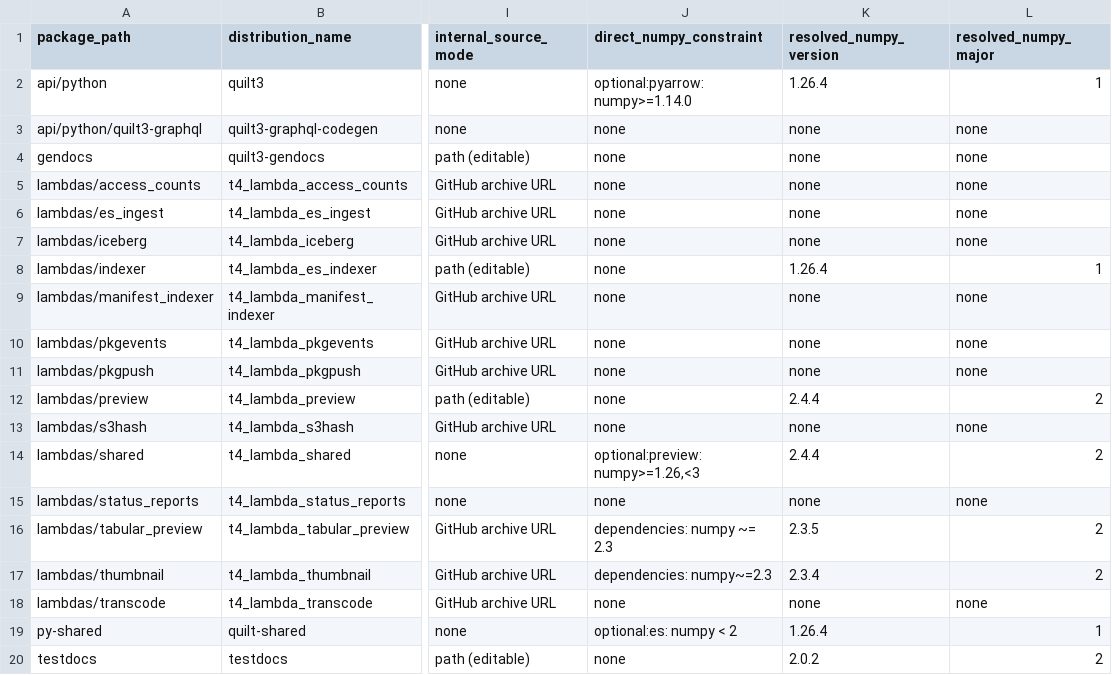
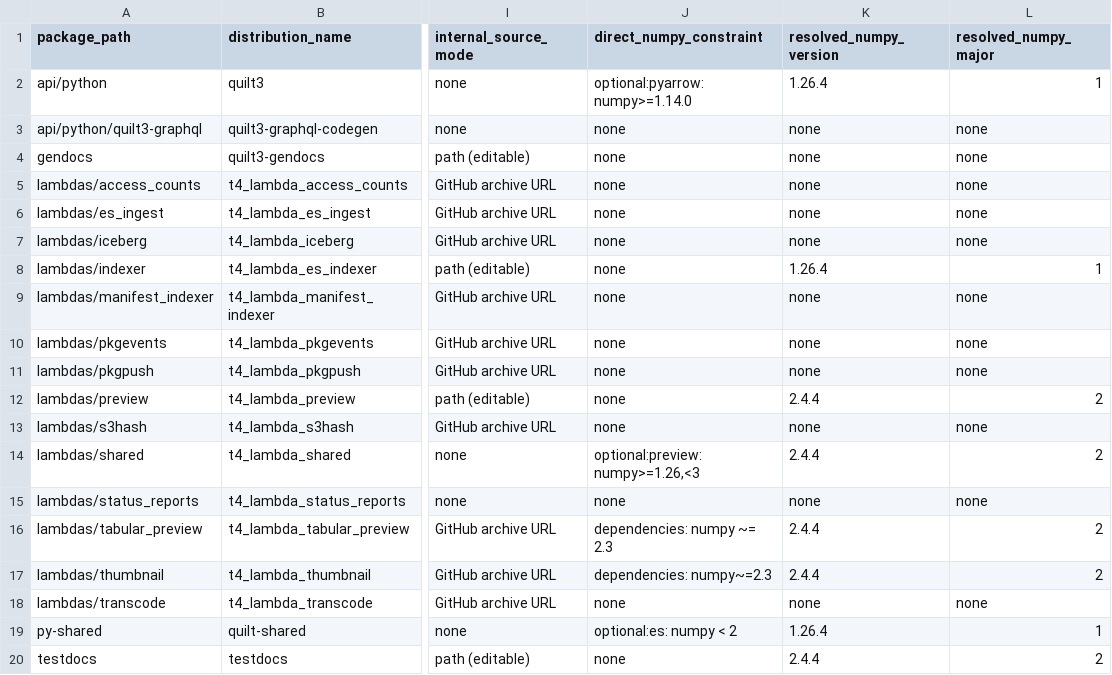
Before and after one commit to Austin-s-h/quilt, a CSV file: .github/python-packaging/inventory.csv, drawn as a sheet; only a part is shown, gaps mark what is left out; the diff names each change by its address in the sheet, - before the commit and + after, or states it on an @@ line.

```diff
--- a/.github/python-packaging/inventory.csv
+++ b/.github/python-packaging/inventory.csv
-K16 (resolved_numpy_version): 2.3.5
+K16 (resolved_numpy_version): 2.4.4
-K17 (resolved_numpy_version): 2.3.4
+K17 (resolved_numpy_version): 2.4.4
-K20 (resolved_numpy_version): 2.0.2
+K20 (resolved_numpy_version): 2.4.4
```
Also changed, not shown: 22 other files.
